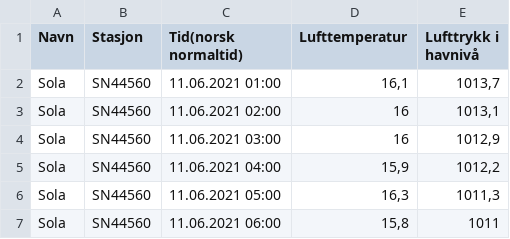
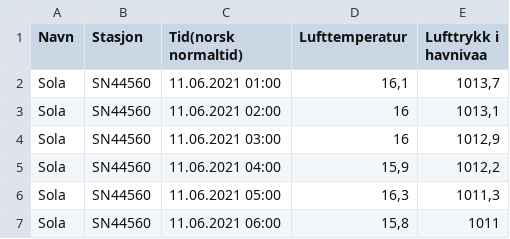
Before and after one commit to itsrobs/dataAnalyse, a CSV file: datafiler/temperatur_trykk_met_samme_rune_time_datasett.csv, drawn as a sheet; only a part is shown.

Commit message:
Fiksa "havnivaa"

```diff
--- a/datafiler/temperatur_trykk_met_samme_rune_time_datasett.csv
+++ b/datafiler/temperatur_trykk_met_samme_rune_time_datasett.csv
@@ -1,2 +1,2 @@
-Navn;Stasjon;Tid(norsk normaltid);Lufttemperatur;Lufttrykk i havnivå
+Navn;Stasjon;Tid(norsk normaltid);Lufttemperatur;Lufttrykk i havnivaa
 Sola;SN44560;11.06.2021 01:00;16,1;1013,7
```
Also changed, not shown: 1 other file.
